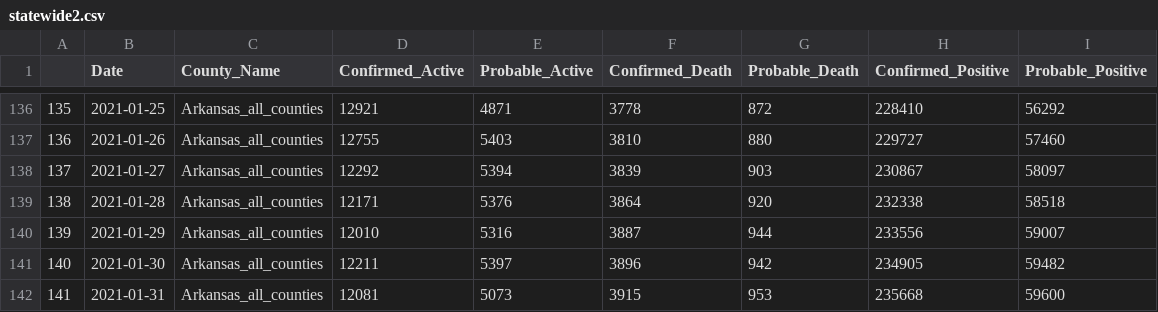
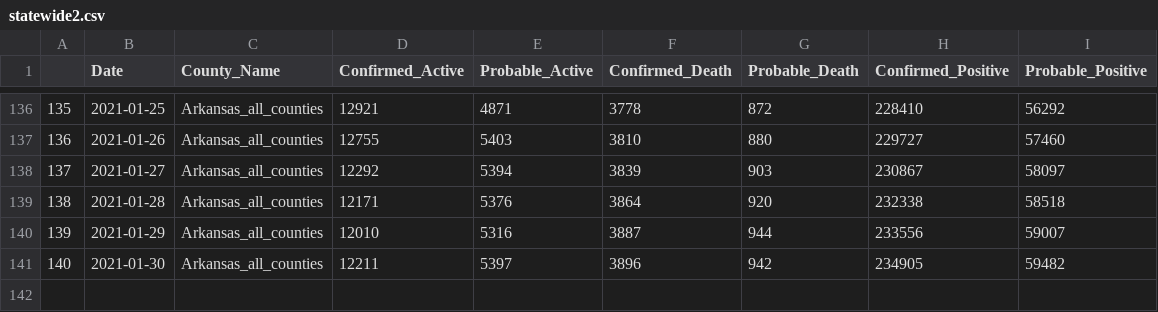
Before and after one commit to ravibrock/github-test, a CSV file: statewide2.csv, drawn as a sheet; only a part is shown, gaps mark what is left out.

```diff
--- a/statewide2.csv
+++ b/statewide2.csv
@@ -141,2 +141 @@
 "140",2021-01-30,"Arkansas_all_counties",12211,5397,3896,942,234905,59482
-"141",2021-01-31,"Arkansas_all_counties",12081,5073,3915,953,235668,59600
```
Also changed, not shown: countyonlytoday.csv, countysnapshot.csv, 10 other files.
